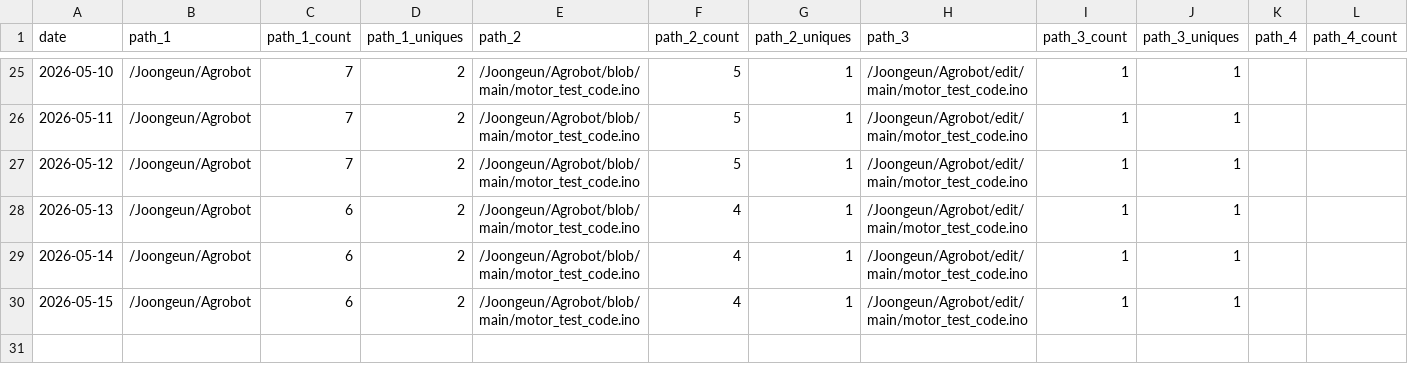
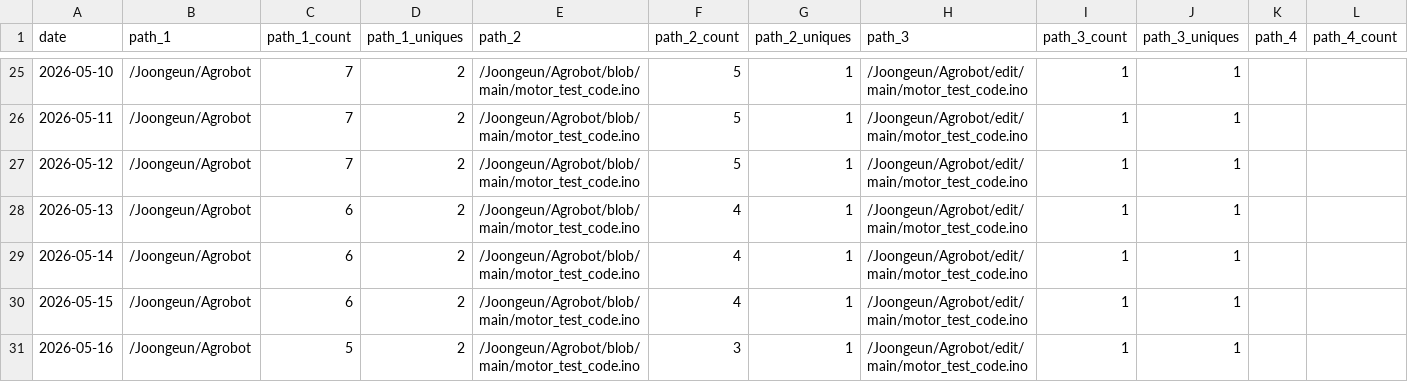
Before and after one commit to Joongeun/Joon_Project_Stats, a CSV file: data/github_paths/Agrobot.csv, drawn as a sheet; only a part is shown, gaps mark what is left out; rows hold the shown columns only; the diff names each change by its address in the sheet, - before the commit and + after, or states it on an @@ line.

```diff
--- a/data/github_paths/Agrobot.csv
+++ b/data/github_paths/Agrobot.csv
+row 31: 2026-05-16 | /Joongeun/Agrobot | 5 | 2 | /Joongeun/Agrobot/blob/main/motor_test_code.ino | 3 | 1 | /Joongeun/Agrobot/edit/main/motor_test_code.ino | 1 | 1
```
Also changed, not shown: data/github_paths/MIT-Internship-2024.csv, data/github_paths/Multi-Agent-System-with-Human-in-the-Loop-Feedback-for-CMOS-Sizing.csv, 9 other files.
